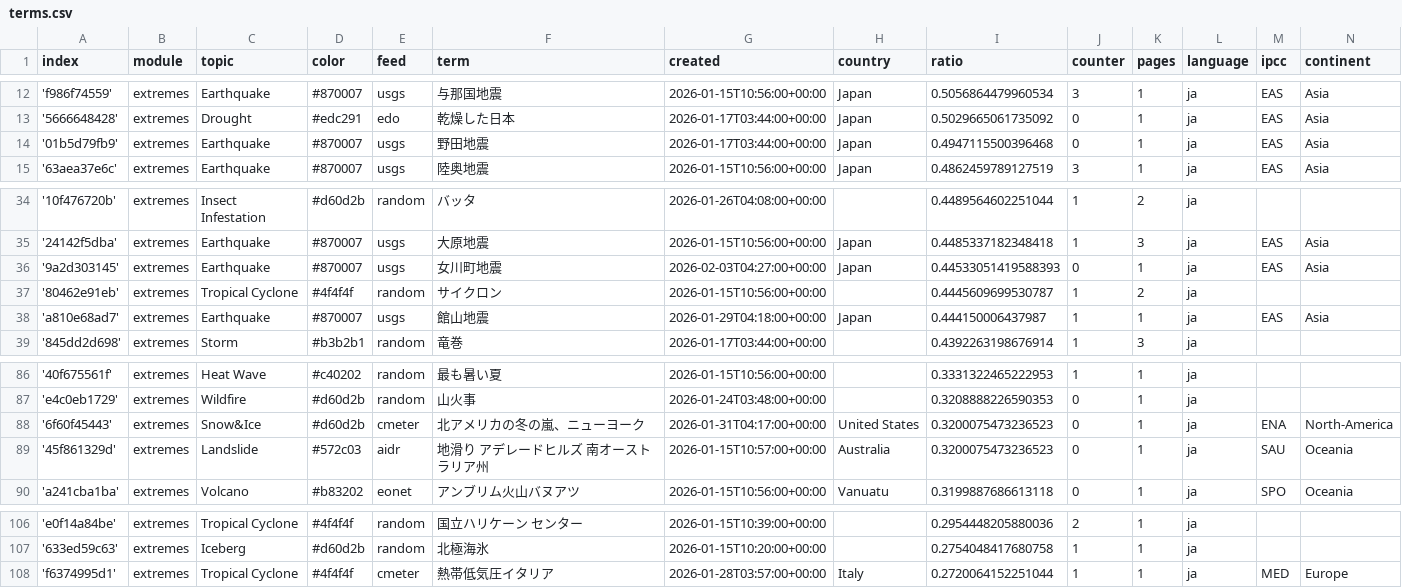
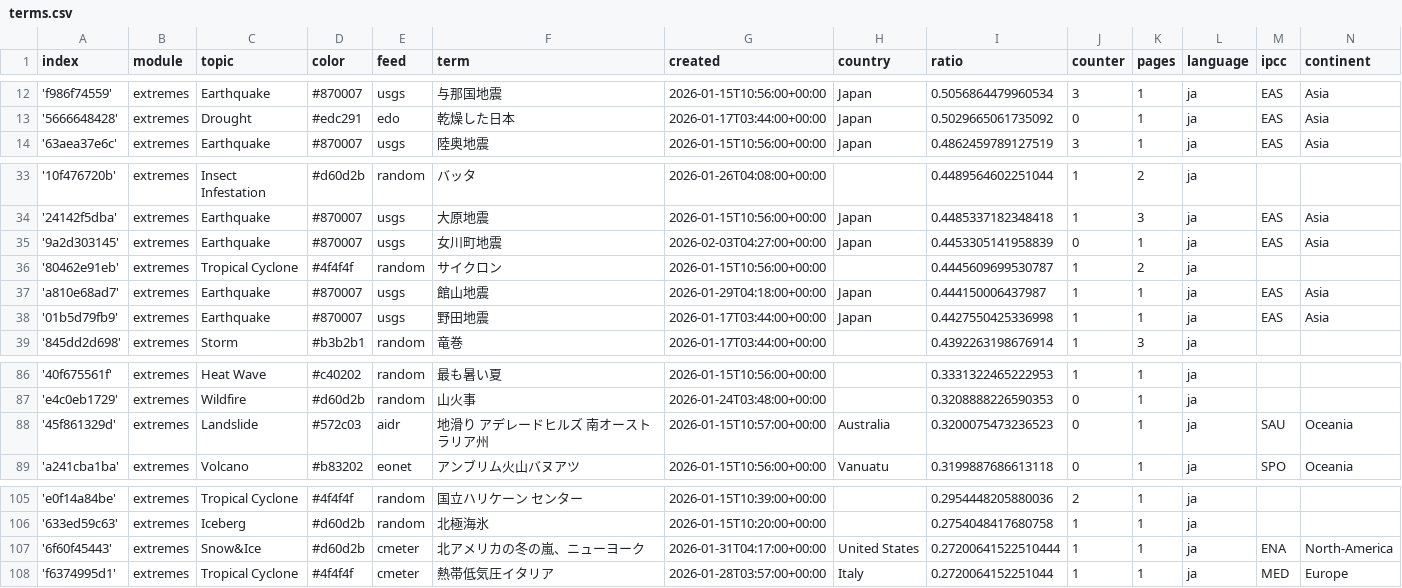
Before and after one commit to annajungfleischnews/japaneseExtremes, a CSV file: terms.csv, drawn as a sheet; only a part is shown, gaps mark what is left out.

```diff
--- a/terms.csv
+++ b/terms.csv
@@ -13,3 +13,2 @@ index,module,topic,color,feed,term,created,country,ratio,counter,pages,language,
 '5666648428',extremes,Drought,#edc291,edo,乾燥した日本,2026-01-17T03:44:00+00:00,Japan,0.5029665061735092,0,1,ja,EAS,Asia
-'01b5d79fb9',extremes,Earthquake,#870007,usgs,野田地震,2026-01-17T03:44:00+00:00,Japan,0.4947115500396468,0,1,ja,EAS,Asia
 '63aea37e6c',extremes,Earthquake,#870007,usgs,陸奥地震,2026-01-15T10:56:00+00:00,Japan,0.4862459789127519,3,1,ja,EAS,Asia
@@ -35,5 +34,6 @@ index,module,topic,color,feed,term,created,country,ratio,counter,pages,language,
 '24142f5dba',extremes,Earthquake,#870007,usgs,大原地震,2026-01-15T10:56:00+00:00,Japan,0.4485337182348418,1,3,ja,EAS,Asia
-'9a2d303145',extremes,Earthquake,#870007,usgs,女川町地震,2026-02-03T04:27:00+00:00,Japan,0.44533051419588393,0,1,ja,EAS,Asia
+'9a2d303145',extremes,Earthquake,#870007,usgs,女川町地震,2026-02-03T04:27:00+00:00,Japan,0.4453305141958839,0,1,ja,EAS,Asia
 '80462e91eb',extremes,Tropical Cyclone,#4f4f4f,random,サイクロン,2026-01-15T10:56:00+00:00,,0.4445609699530787,1,2,ja,,
 'a810e68ad7',extremes,Earthquake,#870007,usgs,館山地震,2026-01-29T04:18:00+00:00,Japan,0.444150006437987,1,1,ja,EAS,Asia
+'01b5d79fb9',extremes,Earthquake,#870007,usgs,野田地震,2026-01-17T03:44:00+00:00,Japan,0.4427550425336998,1,1,ja,EAS,Asia
 '845dd2d698',extremes,Storm,#b3b2b1,random,竜巻,2026-01-17T03:44:00+00:00,,0.4392263198676914,1,3,ja,,
@@ -87,3 +87,2 @@ index,module,topic,color,feed,term,created,country,ratio,counter,pages,language,
 'e4c0eb1729',extremes,Wildfire,#d60d2b,random,山火事,2026-01-24T03:48:00+00:00,,0.3208888226590353,0,1,ja,,
-'6f60f45443',extremes,Snow&Ice,#d60d2b,cmeter,北アメリカの冬の嵐、ニューヨーク,2026-01-31T04:17:00+00:00,United States,0.3200075473236523,0,1,ja,ENA,North-America
 '45f861329d',extremes,Landslide,#572c03,aidr,地滑り アデレードヒルズ 南オーストラリア州,2026-01-15T10:57:00+00:00,Australia,0.3200075473236523,0,1,ja,SAU,Oceania
@@ -107,2 +106,3 @@ index,module,topic,color,feed,term,created,country,ratio,counter,pages,language,
 '633ed59c63',extremes,Iceberg,#d60d2b,random,北極海氷,2026-01-15T10:20:00+00:00,,0.2754048417680758,1,1,ja,,
+'6f60f45443',extremes,Snow&Ice,#d60d2b,cmeter,北アメリカの冬の嵐、ニューヨーク,2026-01-31T04:17:00+00:00,United States,0.27200641522510444,1,1,ja,ENA,North-America
 'f6374995d1',extremes,Tropical Cyclone,#4f4f4f,cmeter,熱帯低気圧イタリア,2026-01-28T03:57:00+00:00,Italy,0.2720064152251044,1,1,ja,MED,Europe
```
Also changed, not shown: cxsv/news_2026_02.csv.
